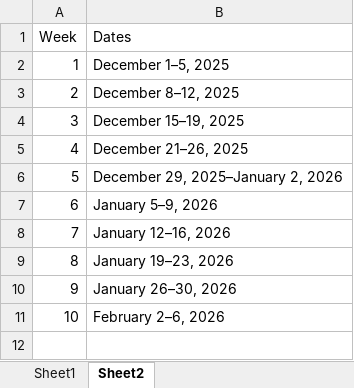
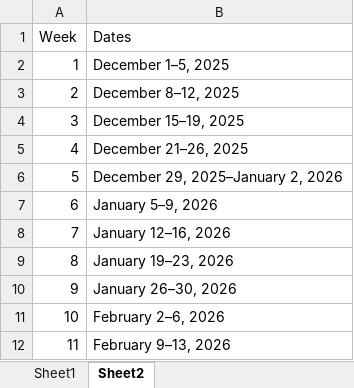
Before and after one commit to BDO-Science/samt_smt_assessments, an Excel workbook: data_raw/smelt/abundance_estimates.xlsx, sheet Sheet2, drawn as a sheet; values as stored, in another font and other column widths than the file's, no borders; the diff names each change by its address in the sheet, - before the commit and + after, or states it on an @@ line.

```diff
--- a/data_raw/smelt/abundance_estimates.xlsx (sheet Sheet2)
+++ b/data_raw/smelt/abundance_estimates.xlsx (sheet Sheet2)
+row 12: 11 | February 9–13, 2026
```
Also changed, not shown: sheet Sheet1, 24 other files.
